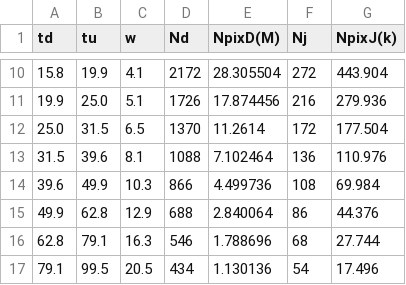
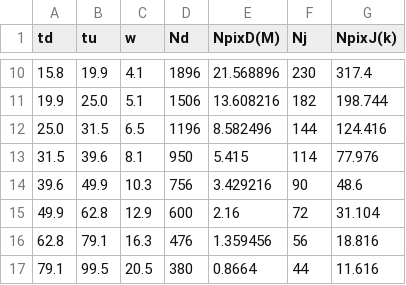
Before and after one commit to astrolabsoftware/SparkCorr, a CSV file: scripts/sa_binning.csv, drawn as a sheet; only a part is shown, gaps mark what is left out; the diff covers the shown part only.

```diff
--- a/scripts/sa_binning.csv
+++ b/scripts/sa_binning.csv
@@ -10,8 +10,8 @@ td	tu	w	Nd	NpixD(M)	Nj	NpixJ(k)
-15.8	19.9	4.1	2172	28.305504	272	443.904
-19.9	25.0	5.1	1726	17.874456	216	279.936
-25.0	31.5	6.5	1370	11.2614	172	177.504
-31.5	39.6	8.1	1088	7.102464	136	110.976
-39.6	49.9	10.3	866	4.499736	108	69.984
-49.9	62.8	12.9	688	2.840064	86	44.376
-62.8	79.1	16.3	546	1.788696	68	27.744
-79.1	99.5	20.5	434	1.130136	54	17.496
+15.8	19.9	4.1	1896	21.568896	230	317.4
+19.9	25.0	5.1	1506	13.608216	182	198.744
+25.0	31.5	6.5	1196	8.582496	144	124.416
+31.5	39.6	8.1	950	5.415	114	77.976
+39.6	49.9	10.3	756	3.429216	90	48.6
+49.9	62.8	12.9	600	2.16	72	31.104
+62.8	79.1	16.3	476	1.359456	56	18.816
+79.1	99.5	20.5	380	0.8664	44	11.616
```
Also changed, not shown: 48 edited cells elsewhere in this file.
